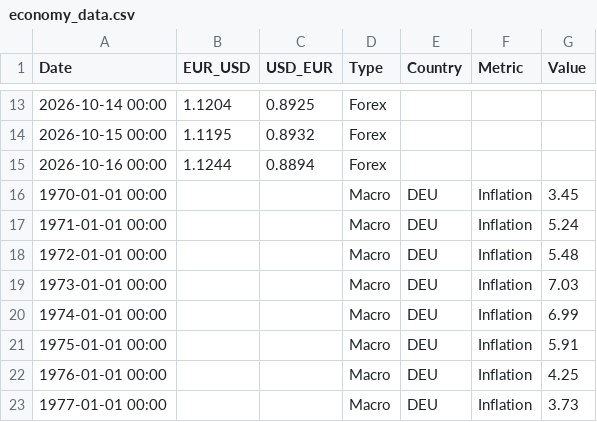
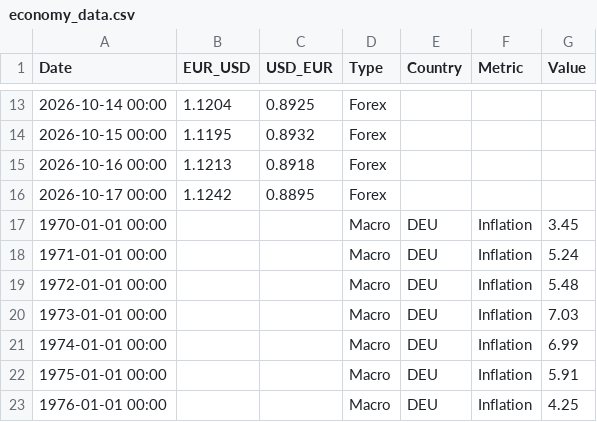
Before and after one commit to form1254/business-data-pipeline, a CSV file: data/economy_data.csv, drawn as a sheet; only a part is shown, gaps mark what is left out; the shorter side is filled out with more unchanged rows.

```diff
--- a/data/economy_data.csv
+++ b/data/economy_data.csv
@@ -14,3 +14,4 @@ Date,EUR_USD,USD_EUR,Type,Country,Metric,Value
 2026-10-15 00:00,1.1195,0.8932,Forex,,,
-2026-10-16 00:00,1.1244,0.8894,Forex,,,
+2026-10-16 00:00,1.1213,0.8918,Forex,,,
+2026-10-17 00:00,1.1242,0.8895,Forex,,,
 1970-01-01 00:00,,,Macro,DEU,Inflation,3.45
```
